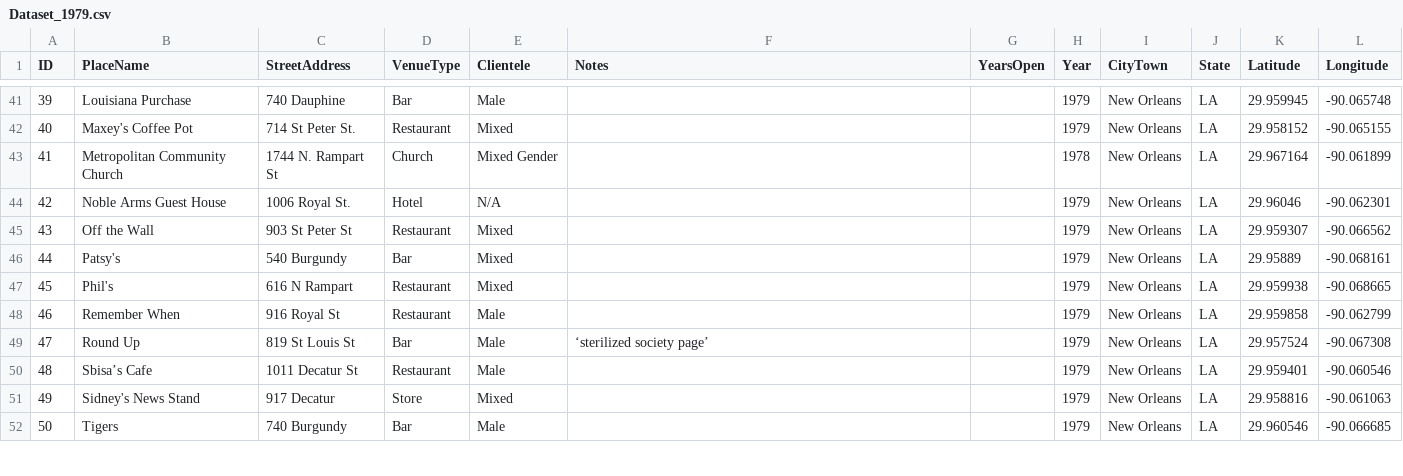
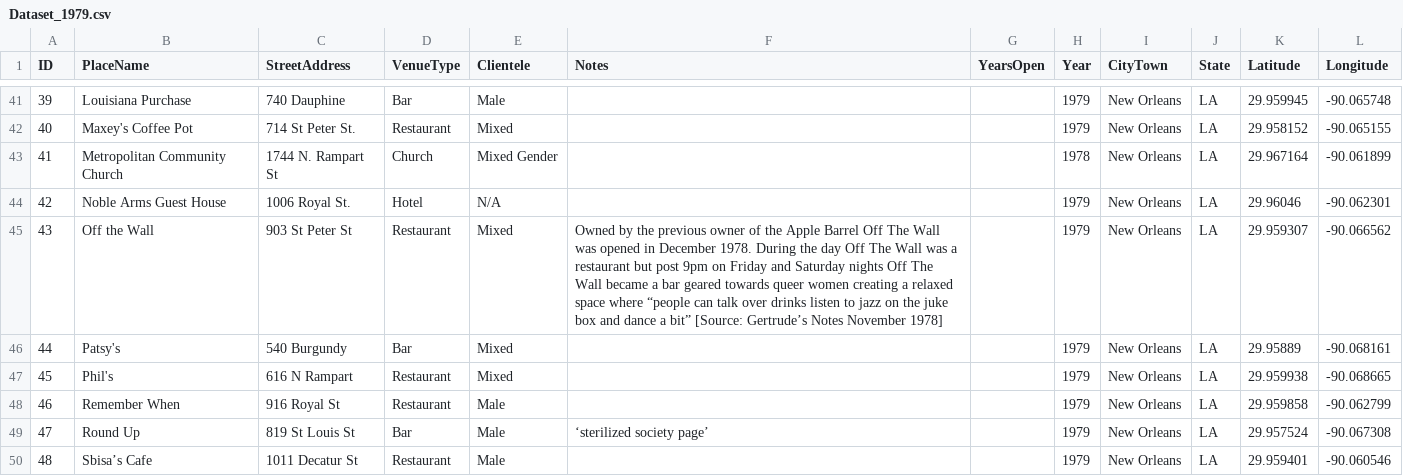
Before and after one commit to lk-345/Queer-Worldmaking, a CSV file: GeocodedDataset/Dataset_1979.csv, drawn as a sheet; only a part is shown, gaps mark what is left out; the shorter side is filled out with more unchanged rows.

Commit message:
Update Dataset_1979.csv

```diff
--- a/GeocodedDataset/Dataset_1979.csv
+++ b/GeocodedDataset/Dataset_1979.csv
@@ -44,3 +44,3 @@
 42,Noble Arms Guest House,1006 Royal St.,Hotel,N/A,,,1979,New Orleans,LA,29.96046,-90.062301
-43,Off the Wall,903 St Peter St,Restaurant,Mixed,,,1979,New Orleans,LA,29.959307,-90.066562
+43,Off the Wall,903 St Peter St,Restaurant,Mixed,Owned by the previous owner of the Apple Barrel Off The Wall was opened in December 1978. During the day Off The Wall was a restaurant but post 9pm on Friday and Saturday nights Off The Wall became a bar geared towards queer women creating a relaxed space where “people can talk over drinks listen to jazz on the juke box and dance a bit” [Source: Gertrude’s Notes November 1978],,1979,New Orleans,LA,29.959307,-90.066562
 44,Patsy's,540 Burgundy,Bar,Mixed,,,1979,New Orleans,LA,29.95889,-90.068161
```
